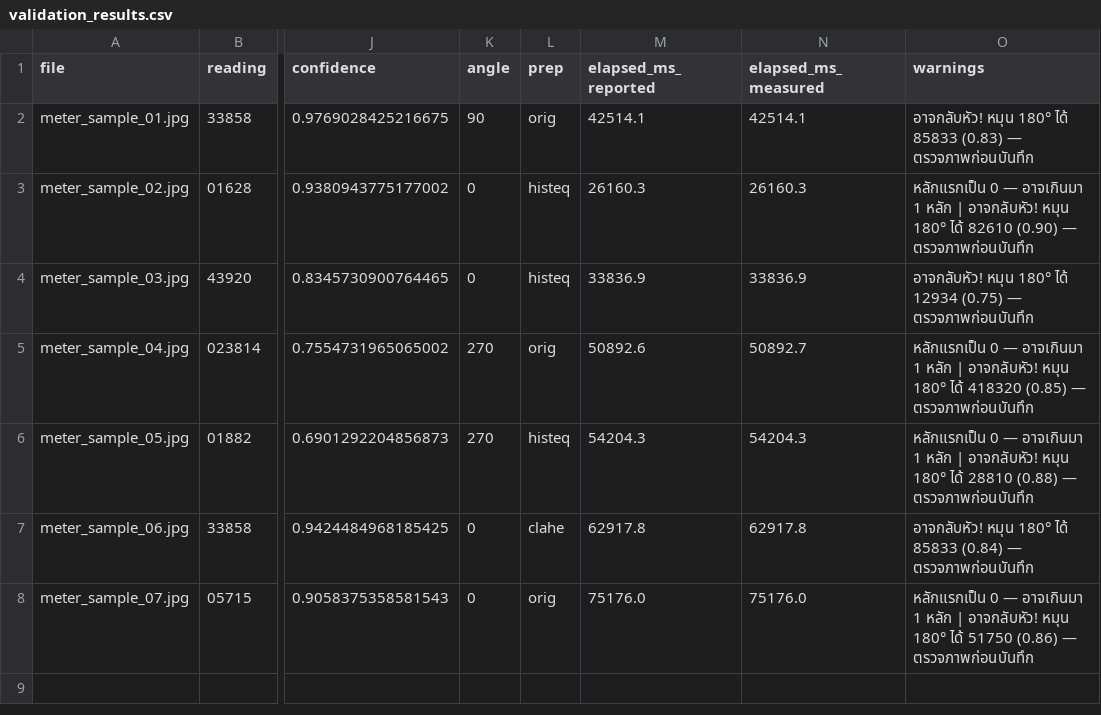
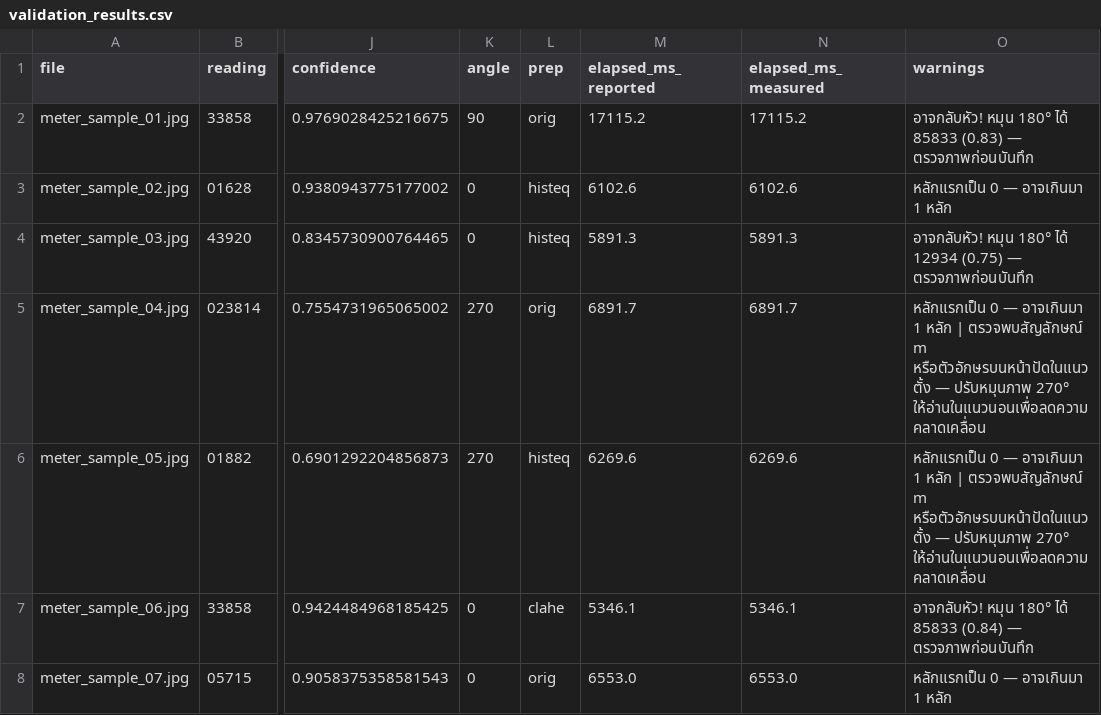
Before and after one commit to jirathxz/meter-reader, a CSV file: reviews/validation_results.csv, drawn as a sheet; only a part is shown, gaps mark what is left out; the diff names each change by its address in the sheet, - before the commit and + after, or states it on an @@ line.

Commit message:
docs: update TUTORIAL.md and validation benchmarks with current live evaluation results

```diff
--- a/reviews/validation_results.csv
+++ b/reviews/validation_results.csv
-M2 (elapsed_ms_reported): 42514.1
+M2 (elapsed_ms_reported): 17115.2
-N2 (elapsed_ms_measured): 42514.1
+N2 (elapsed_ms_measured): 17115.2
-M3 (elapsed_ms_reported): 26160.3
+M3 (elapsed_ms_reported): 6102.6
-N3 (elapsed_ms_measured): 26160.3
+N3 (elapsed_ms_measured): 6102.6
-O3 (warnings): …1 หลัก | อาจกลับหัว! หมุน 180° ได้ 82610 (0.90) — ตรวจภาพก่อนบันทึก
+O3 (warnings): …1 หลัก
-M4 (elapsed_ms_reported): 33836.9
+M4 (elapsed_ms_reported): 5891.3
-N4 (elapsed_ms_measured): 33836.9
+N4 (elapsed_ms_measured): 5891.3
-M5 (elapsed_ms_reported): 50892.6
+M5 (elapsed_ms_reported): 6891.7
-N5 (elapsed_ms_measured): 50892.7
+N5 (elapsed_ms_measured): 6891.7
-O5 (warnings): …หลัก | อาจกลับหัว! หมุน 180° ได้ 418320 (0.85) — ตรวจภาพก่อนบันทึก
+O5 (warnings): …หลัก | ตรวจพบสัญลักษณ์ m หรือตัวอักษรบนหน้าปัดในแนวตั้ง — ปรับหมุนภาพ 270° ให้อ่านในแนวนอนเพื่อลดความคลาดเคลื่อน
-M6 (elapsed_ms_reported): 54204.3
+M6 (elapsed_ms_reported): 6269.6
-N6 (elapsed_ms_measured): 54204.3
+N6 (elapsed_ms_measured): 6269.6
-O6 (warnings): …หลัก | อาจกลับหัว! หมุน 180° ได้ 28810 (0.88) — ตรวจภาพก่อนบันทึก
+O6 (warnings): …หลัก | ตรวจพบสัญลักษณ์ m หรือตัวอักษรบนหน้าปัดในแนวตั้ง — ปรับหมุนภาพ 270° ให้อ่านในแนวนอนเพื่อลดความคลาดเคลื่อน
-M7 (elapsed_ms_reported): 62917.8
+M7 (elapsed_ms_reported): 5346.1
-N7 (elapsed_ms_measured): 62917.8
+N7 (elapsed_ms_measured): 5346.1
-M8 (elapsed_ms_reported): 75176.0
+M8 (elapsed_ms_reported): 6553.0
-N8 (elapsed_ms_measured): 75176.0
+N8 (elapsed_ms_measured): 6553.0
-O8 (warnings): …1 หลัก | อาจกลับหัว! หมุน 180° ได้ 51750 (0.86) — ตรวจภาพก่อนบันทึก
+O8 (warnings): …1 หลัก
```
Also changed, not shown: 2 other files.
